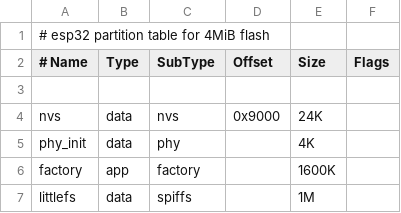
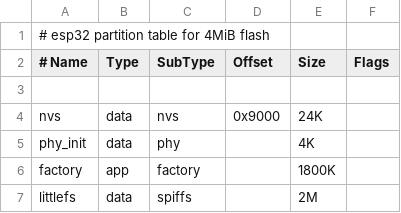
Before and after one commit to frak0d/esp32-lockifi, a CSV file: partitions.csv, drawn as a sheet.

```diff
--- a/partitions.csv
+++ b/partitions.csv
@@ -5,3 +5,3 @@ nvs,      data, nvs,      0x9000,  24K,
 phy_init, data, phy,            ,  4K,
-factory,  app,  factory,        ,  1600K,
-littlefs, data, spiffs,         ,  1M,
+factory,  app,  factory,        ,  1800K,
+littlefs, data, spiffs,         ,  2M,
```
Also changed, not shown: 6 other files.
